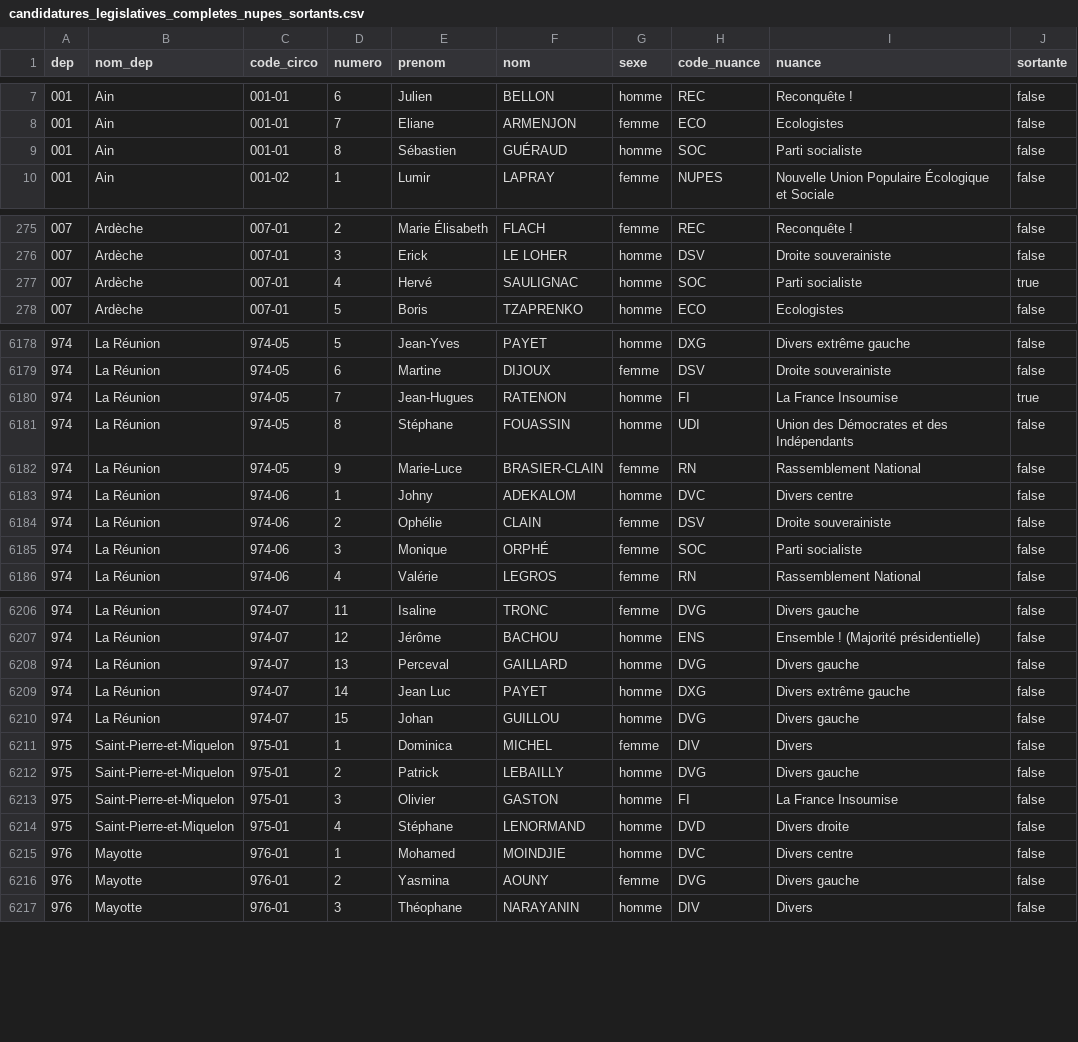
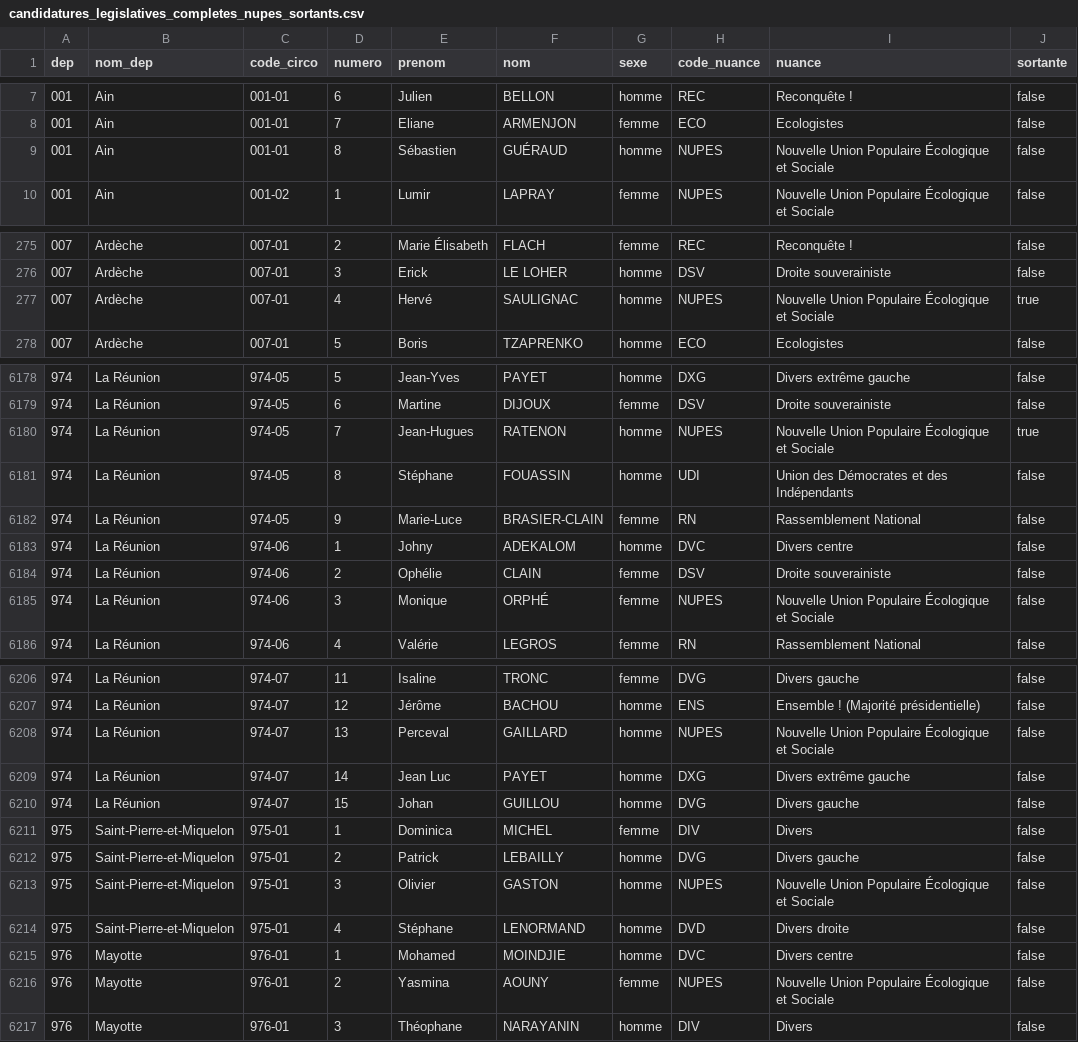
Before and after one commit to nsppolls/nsppolls, a CSV file: donnees/candidatures_legislatives_completes_nupes_sortants.csv, drawn as a sheet; only a part is shown, gaps mark what is left out; the diff covers the shown part only.

Commit message:
Ajout des dernier·e·s candidat· e·s NUPES

```diff
--- a/donnees/candidatures_legislatives_completes_nupes_sortants.csv
+++ b/donnees/candidatures_legislatives_completes_nupes_sortants.csv
@@ -8,3 +8,3 @@ dep,nom_dep,code_circo,numero,prenom,nom,sexe,code_nuance,nuance,sortante
 001,Ain,001-01,7,Eliane,ARMENJON,femme,ECO,Ecologistes,false
-001,Ain,001-01,8,Sébastien,GUÉRAUD,homme,SOC,Parti socialiste,false
+001,Ain,001-01,8,Sébastien,GUÉRAUD,homme,NUPES,Nouvelle Union Populaire Écologique et Sociale,false
 001,Ain,001-02,1,Lumir,LAPRAY,femme,NUPES,Nouvelle Union Populaire Écologique et Sociale,false
@@ -276,3 +276,3 @@ dep,nom_dep,code_circo,numero,prenom,nom,sexe,code_nuance,nuance,sortante
 007,Ardèche,007-01,3,Erick,LE LOHER,homme,DSV,Droite souverainiste,false
-007,Ardèche,007-01,4,Hervé,SAULIGNAC,homme,SOC,Parti socialiste,true
+007,Ardèche,007-01,4,Hervé,SAULIGNAC,homme,NUPES,Nouvelle Union Populaire Écologique et Sociale,true
 007,Ardèche,007-01,5,Boris,TZAPRENKO,homme,ECO,Ecologistes,false
@@ -6179,3 +6179,3 @@ dep,nom_dep,code_circo,numero,prenom,nom,sexe,code_nuance,nuance,sortante
 974,La Réunion,974-05,6,Martine,DIJOUX,femme,DSV,Droite souverainiste,false
-974,La Réunion,974-05,7,Jean-Hugues,RATENON,homme,FI,La France Insoumise,true
+974,La Réunion,974-05,7,Jean-Hugues,RATENON,homme,NUPES,Nouvelle Union Populaire Écologique et Sociale,true
 974,La Réunion,974-05,8,Stéphane,FOUASSIN,homme,UDI,Union des Démocrates et des Indépendants,false
@@ -6184,3 +6184,3 @@ dep,nom_dep,code_circo,numero,prenom,nom,sexe,code_nuance,nuance,sortante
 974,La Réunion,974-06,2,Ophélie,CLAIN,femme,DSV,Droite souverainiste,false
-974,La Réunion,974-06,3,Monique,ORPHÉ,femme,SOC,Parti socialiste,false
+974,La Réunion,974-06,3,Monique,ORPHÉ,femme,NUPES,Nouvelle Union Populaire Écologique et Sociale,false
 974,La Réunion,974-06,4,Valérie,LEGROS,femme,RN,Rassemblement National,false
@@ -6207,3 +6207,3 @@ dep,nom_dep,code_circo,numero,prenom,nom,sexe,code_nuance,nuance,sortante
 974,La Réunion,974-07,12,Jérôme,BACHOU,homme,ENS,Ensemble ! (Majorité présidentielle),false
-974,La Réunion,974-07,13,Perceval,GAILLARD,homme,DVG,Divers gauche,false
+974,La Réunion,974-07,13,Perceval,GAILLARD,homme,NUPES,Nouvelle Union Populaire Écologique et Sociale,false
 974,La Réunion,974-07,14,Jean Luc,PAYET,homme,DXG,Divers extrême gauche,false
@@ -6212,6 +6212,6 @@ dep,nom_dep,code_circo,numero,prenom,nom,sexe,code_nuance,nuance,sortante
 975,Saint-Pierre-et-Miquelon,975-01,2,Patrick,LEBAILLY,homme,DVG,Divers gauche,false
-975,Saint-Pierre-et-Miquelon,975-01,3,Olivier,GASTON,homme,FI,La France Insoumise,false
+975,Saint-Pierre-et-Miquelon,975-01,3,Olivier,GASTON,homme,NUPES,Nouvelle Union Populaire Écologique et Sociale,false
 975,Saint-Pierre-et-Miquelon,975-01,4,Stéphane,LENORMAND,homme,DVD,Divers droite,false
 976,Mayotte,976-01,1,Mohamed,MOINDJIE,homme,DVC,Divers centre,false
-976,Mayotte,976-01,2,Yasmina,AOUNY,femme,DVG,Divers gauche,false
+976,Mayotte,976-01,2,Yasmina,AOUNY,femme,NUPES,Nouvelle Union Populaire Écologique et Sociale,false
 976,Mayotte,976-01,3,Théophane,NARAYANIN,homme,DIV,Divers,false
```
Also changed, not shown: 62 edited cells elsewhere in this file.
